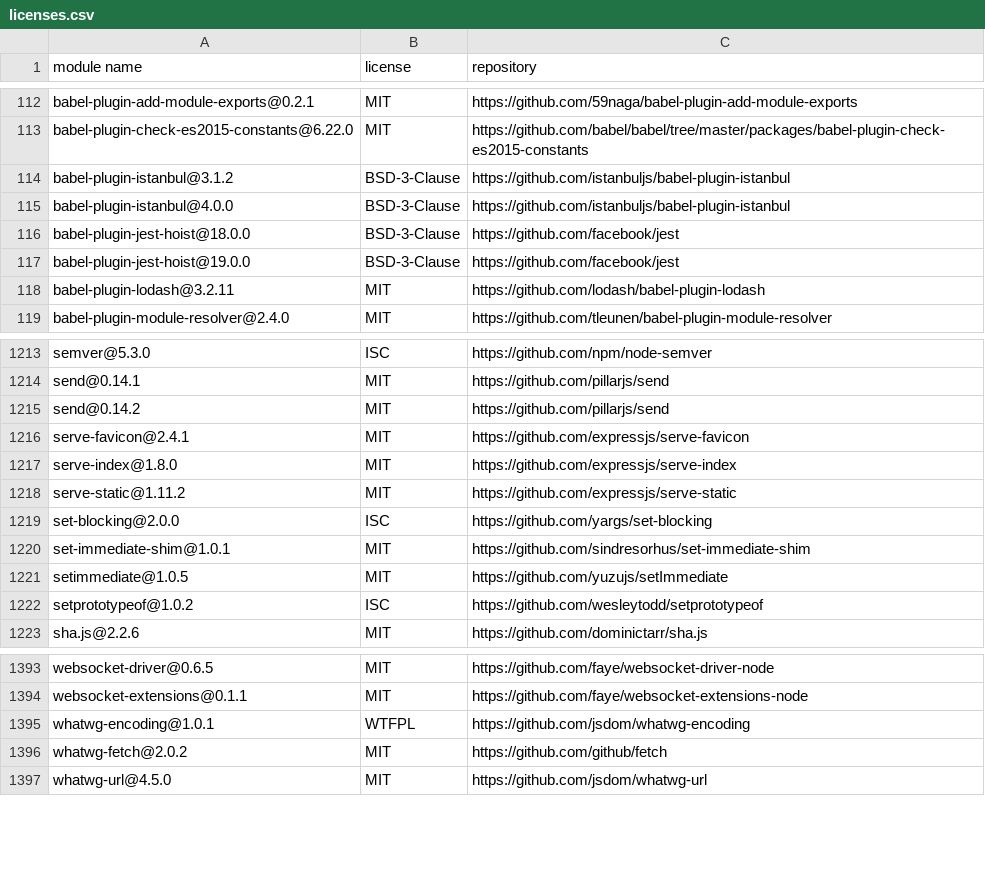
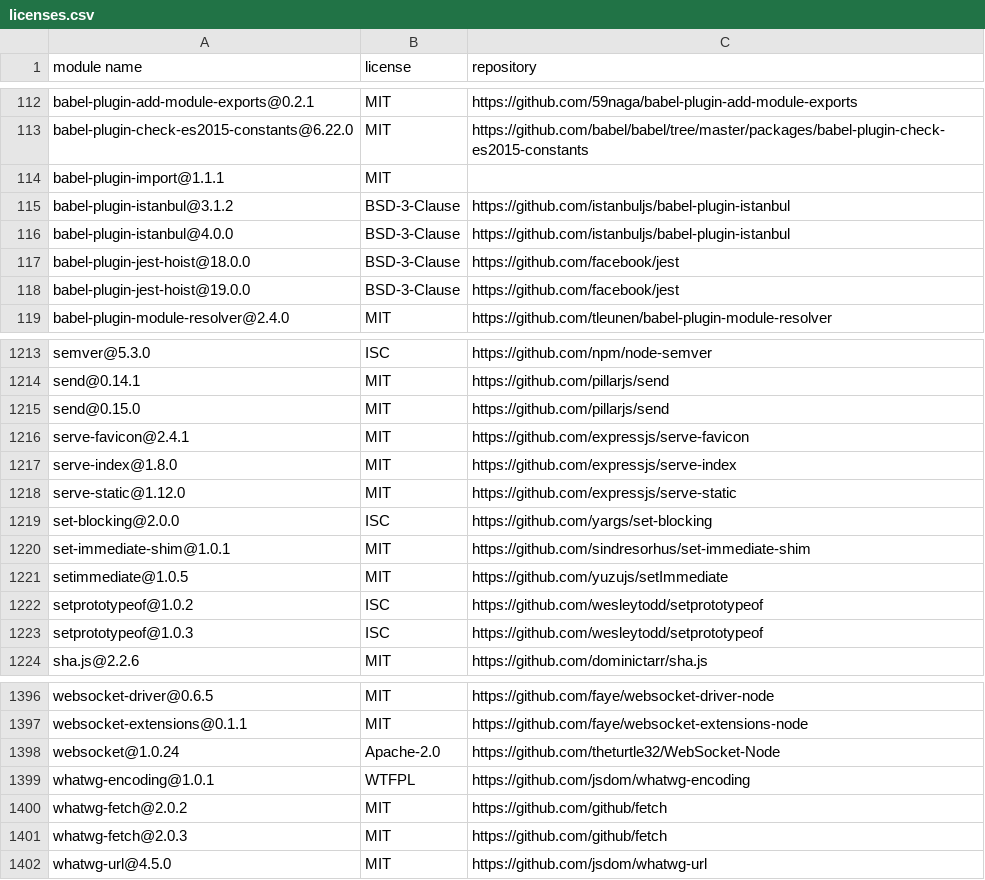
Before and after one commit to MCS-Lite/mcs-lite, a CSV file: docs/licenses.csv, drawn as a sheet; only a part is shown, gaps mark what is left out; the diff covers the shown part only.

Commit message:
feat(Device/WebSocket): upload datapoint use websocket. (#170)
* feat(websocket): connectMCS hoc
* remove useless websocket
* websocket is ok now
* dynamic socket hostname
* chore(License): update

```diff
--- a/docs/licenses.csv
+++ b/docs/licenses.csv
@@ -113,2 +113,3 @@
 "babel-plugin-check-es2015-constants@6.22.0","MIT","https://github.com/babel/babel/tree/master/packages/babel-plugin-check-es2015-constants"
+"babel-plugin-import@1.1.1","MIT",""
 "babel-plugin-istanbul@3.1.2","BSD-3-Clause","https://github.com/istanbuljs/babel-plugin-istanbul"
@@ -117,3 +118,2 @@
 "babel-plugin-jest-hoist@19.0.0","BSD-3-Clause","https://github.com/facebook/jest"
-"babel-plugin-lodash@3.2.11","MIT","https://github.com/lodash/babel-plugin-lodash"
 "babel-plugin-module-resolver@2.4.0","MIT","https://github.com/tleunen/babel-plugin-module-resolver"
@@ -1214,6 +1214,6 @@
 "send@0.14.1","MIT","https://github.com/pillarjs/send"
-"send@0.14.2","MIT","https://github.com/pillarjs/send"
+"send@0.15.0","MIT","https://github.com/pillarjs/send"
 "serve-favicon@2.4.1","MIT","https://github.com/expressjs/serve-favicon"
 "serve-index@1.8.0","MIT","https://github.com/expressjs/serve-index"
-"serve-static@1.11.2","MIT","https://github.com/expressjs/serve-static"
+"serve-static@1.12.0","MIT","https://github.com/expressjs/serve-static"
 "set-blocking@2.0.0","ISC","https://github.com/yargs/set-blocking"
@@ -1222,2 +1222,3 @@
 "setprototypeof@1.0.2","ISC","https://github.com/wesleytodd/setprototypeof"
+"setprototypeof@1.0.3","ISC","https://github.com/wesleytodd/setprototypeof"
 "sha.js@2.2.6","MIT","https://github.com/dominictarr/sha.js"
@@ -1394,4 +1397,6 @@
 "websocket-extensions@0.1.1","MIT","https://github.com/faye/websocket-extensions-node"
+"websocket@1.0.24","Apache-2.0","https://github.com/theturtle32/WebSocket-Node"
 "whatwg-encoding@1.0.1","WTFPL","https://github.com/jsdom/whatwg-encoding"
 "whatwg-fetch@2.0.2","MIT","https://github.com/github/fetch"
+"whatwg-fetch@2.0.3","MIT","https://github.com/github/fetch"
 "whatwg-url@4.5.0","MIT","https://github.com/jsdom/whatwg-url"
```
Also changed, not shown: 4 added rows, 1 removed row and 15 edited cells elsewhere in this file, 22 other files.
